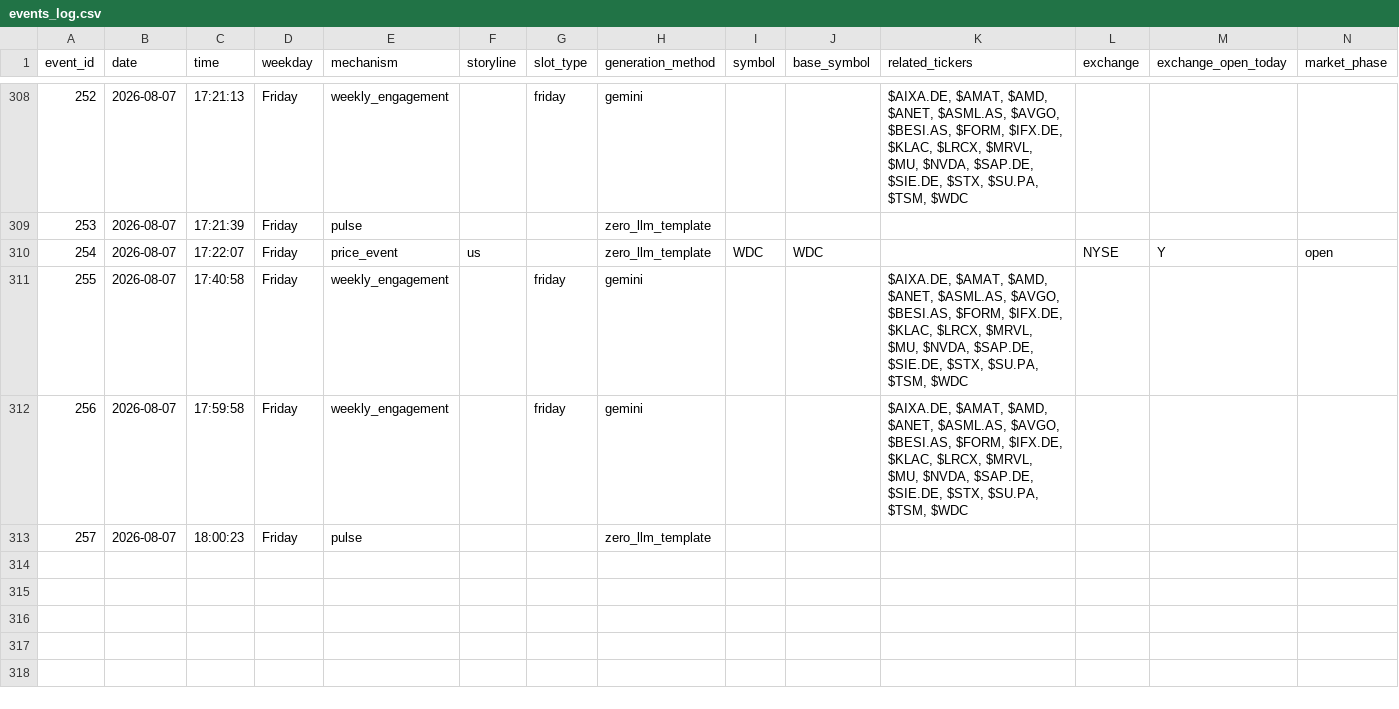
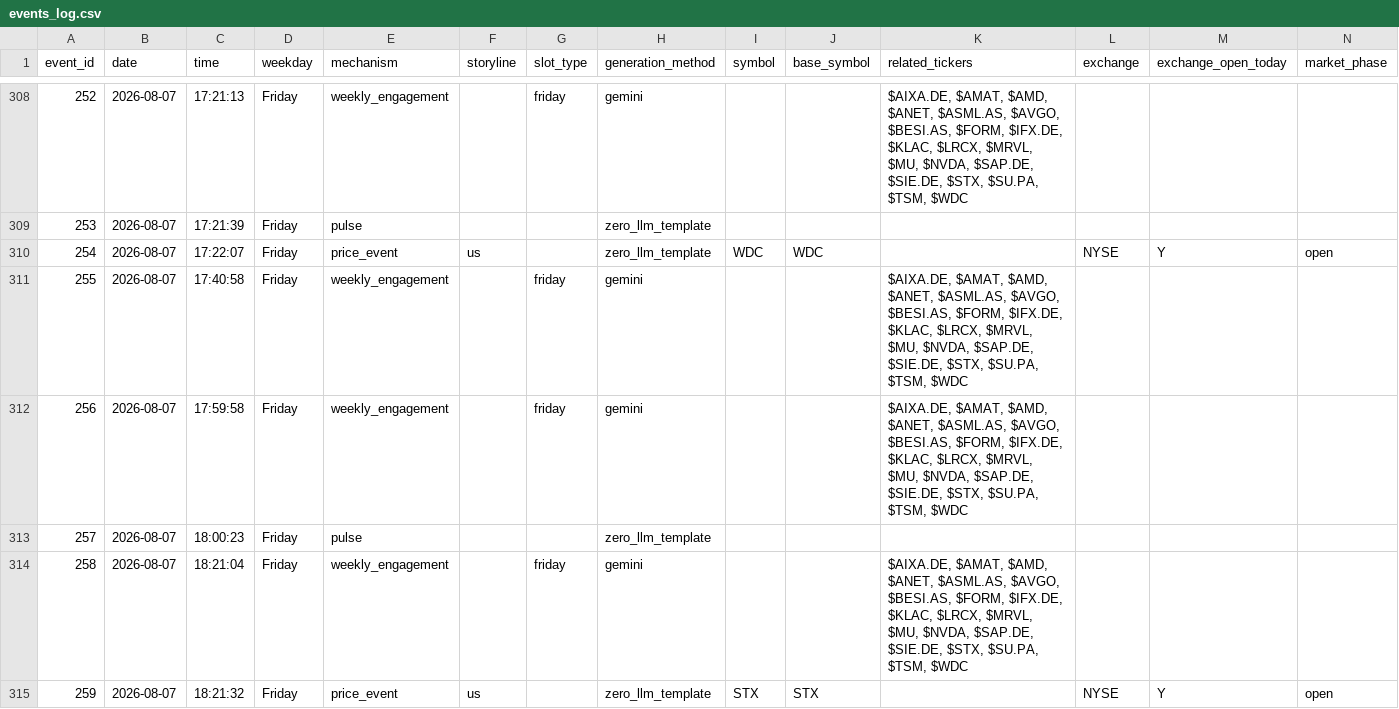
Before and after one commit to probablyproton/my_first_x_bot, a CSV file: events_log.csv, drawn as a sheet; only a part is shown, gaps mark what is left out; rows hold the shown columns only; the diff names each change by its address in the sheet, - before the commit and + after, or states it on an @@ line.

```diff
--- a/events_log.csv
+++ b/events_log.csv
+row 314: 258 | 2026-08-07 | 18:21:04 | Friday | weekly_engagement |  | friday | gemini |  |  | $AIXA.DE, $AMAT, $AMD, $ANET, $ASML.AS, $AVGO, $BESI.AS, $FORM, $IFX.DE, $KLAC, $LRCX, $MRVL, $MU, $NVDA, $SAP.DE, $SIE.DE, $STX, $SU.PA, $TSM, $WDC
+row 315: 259 | 2026-08-07 | 18:21:32 | Friday | price_event | us |  | zero_llm_template | STX | STX |  | NYSE | Y | open
```
Also changed, not shown: 1 other file.
